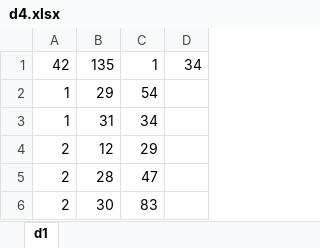
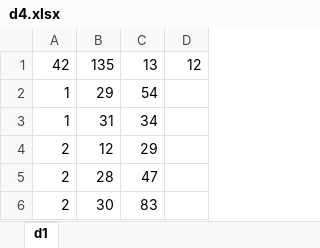
Before and after one commit to eledah/dinic-maxflow-py, an Excel workbook: data/d4.xlsx, sheet d1, drawn as a sheet; only a part is shown; values as stored, in another font and other column widths than the file's, no borders; the diff names each change by its address in the sheet, - before the commit and + after, or states it on an @@ line.

```diff
--- a/data/d4.xlsx (sheet d1)
+++ b/data/d4.xlsx (sheet d1)
-C1: 1
+C1: 13
-D1: 34
+D1: 12
```
Also changed, not shown: 17 other files.
